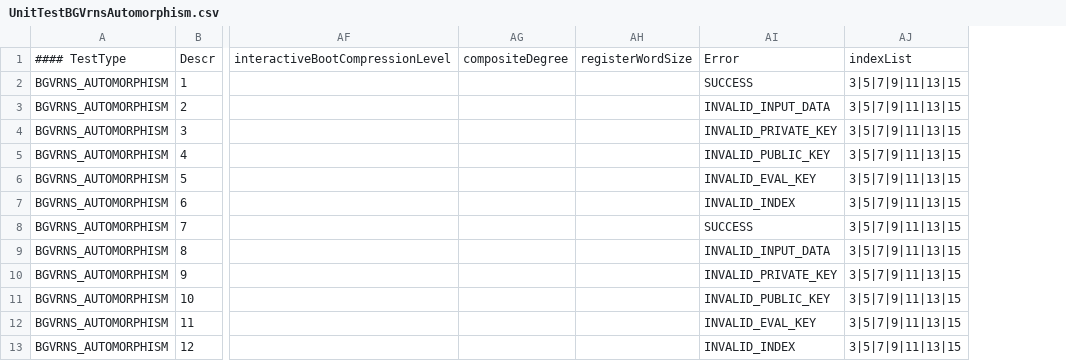
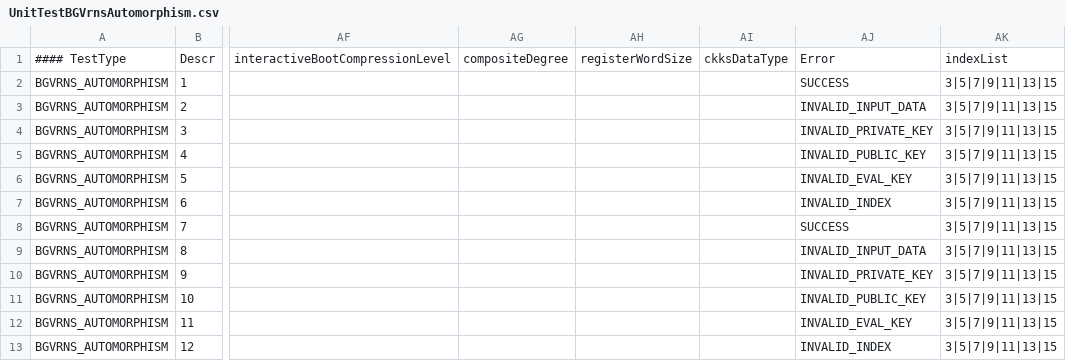
Before and after one commit to openfheorg/openfhe-development, a CSV file: src/pke/unittest/utbgvrns/UnitTestBGVrnsAutomorphism.csv, drawn as a sheet; only a part is shown, gaps mark what is left out; the diff names each change by its address in the sheet, - before the commit and + after, or states it on an @@ line.

Commit message:
fixed serialization and added unit tests

```diff
--- a/src/pke/unittest/utbgvrns/UnitTestBGVrnsAutomorphism.csv
+++ b/src/pke/unittest/utbgvrns/UnitTestBGVrnsAutomorphism.csv
+column AI, row 1: ckksDataType
```
Also changed, not shown: 13 other files.
